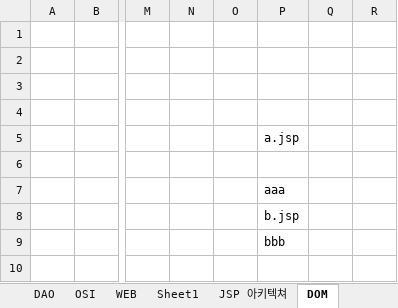
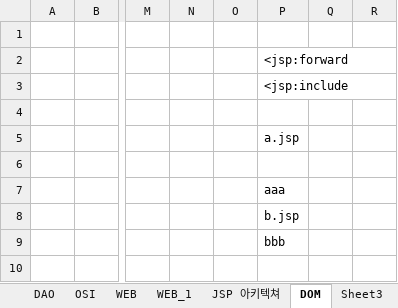
Before and after one commit to Davidev-wiki/KOSMO93, an Excel workbook: 80.reference/오라클_데이터베이스/20201204_웹_오라클_기초.xlsx, sheet DOM, drawn as a sheet; only a part is shown, gaps mark what is left out; values as stored, in another font and other column widths than the file's, no cell formats; charts and pictures not drawn; the diff names each change by its address in the sheet, - before the commit and + after, or states it on an @@ line.

```diff
--- a/80.reference/오라클_데이터베이스/20201204_웹_오라클_기초.xlsx (sheet DOM)
+++ b/80.reference/오라클_데이터베이스/20201204_웹_오라클_기초.xlsx (sheet DOM)
-sheet tab: Sheet1
+sheet tab: WEB_1
+sheet tab: Sheet3
-P2: (empty)
+P2: <jsp:forward
-P3 (<jsp:forward): (empty)
+P3 (<jsp:forward): <jsp:include
```
Also changed, not shown: cell formats, 80.reference/오라클_데이터베이스/20210630_기초공부_자료.xlsx, 19 other files.
